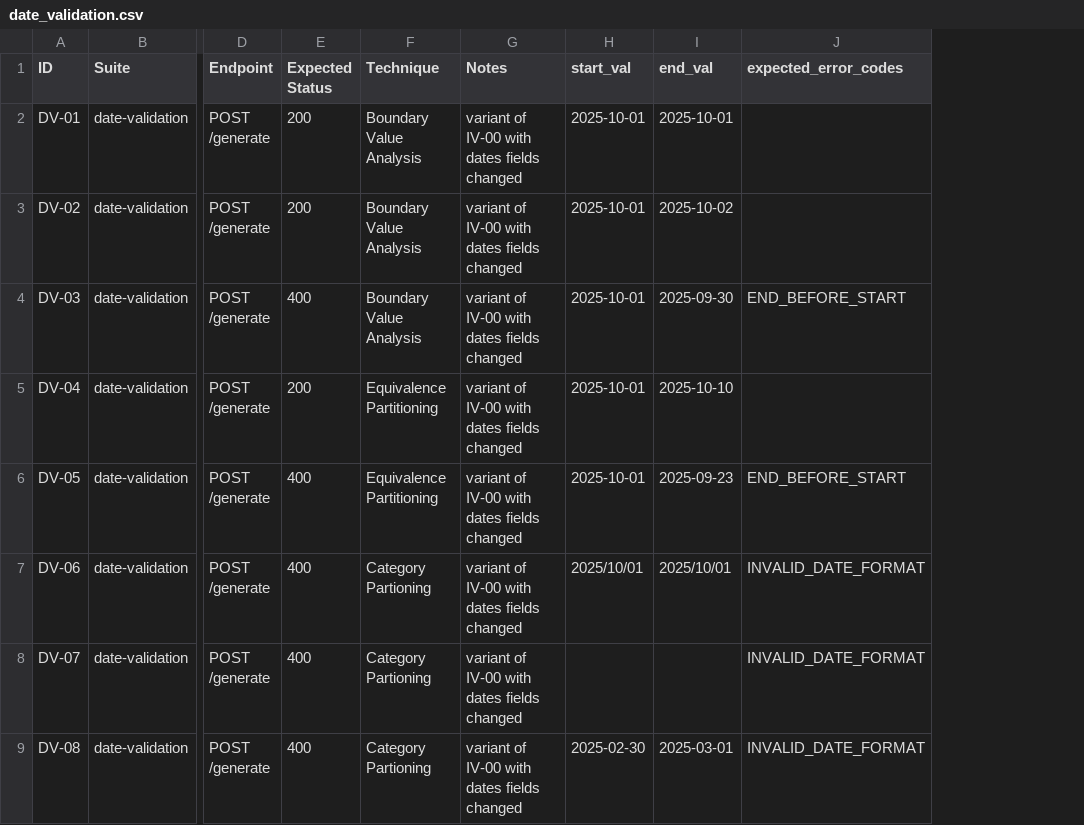
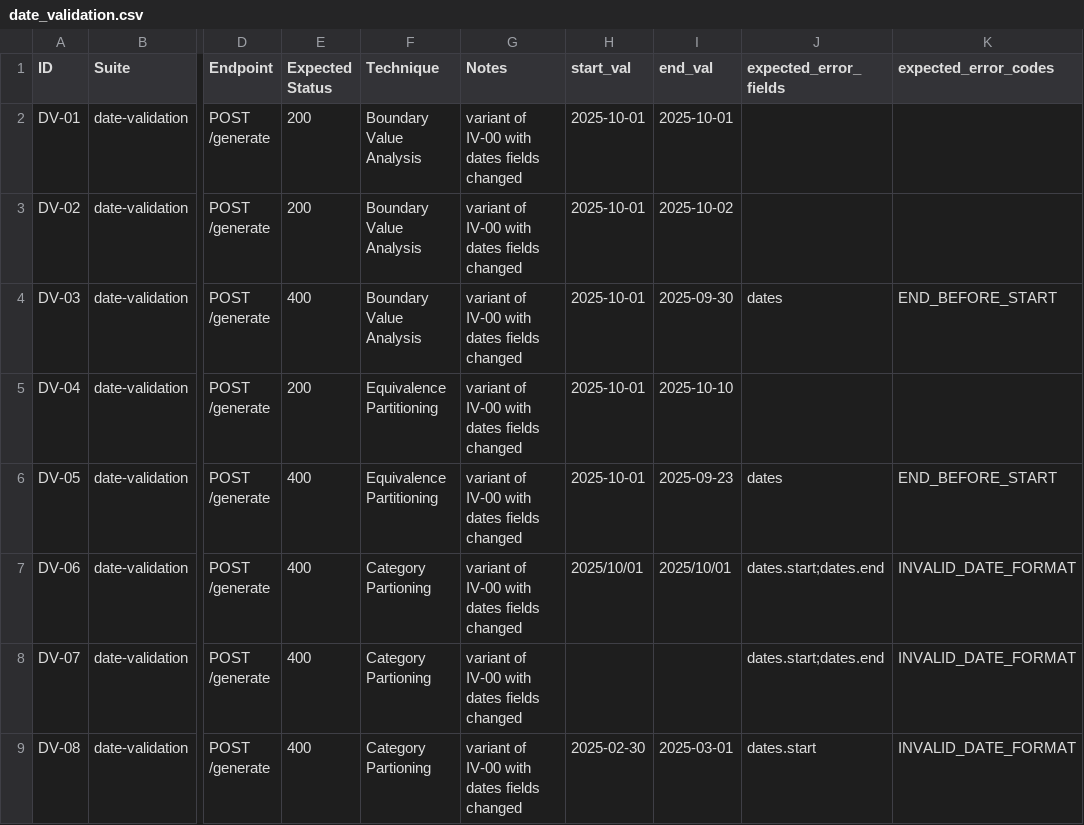
Before and after one commit to kayden-dev/itinerary-generator, a CSV file: itinerary-project/data/date_validation.csv, drawn as a sheet; only a part is shown, gaps mark what is left out; the diff names each change by its address in the sheet, - before the commit and + after, or states it on an @@ line.

Commit message:
add new changes to have specific fields

```diff
--- a/itinerary-project/data/date_validation.csv
+++ b/itinerary-project/data/date_validation.csv
+column J (expected_error_fields), rows 4-9: dates |  | dates | dates.start;dates.end | dates.start;dates.end | dates.start
```
Also changed, not shown: itinerary-project/data/input_validation.csv, 1 other file.
